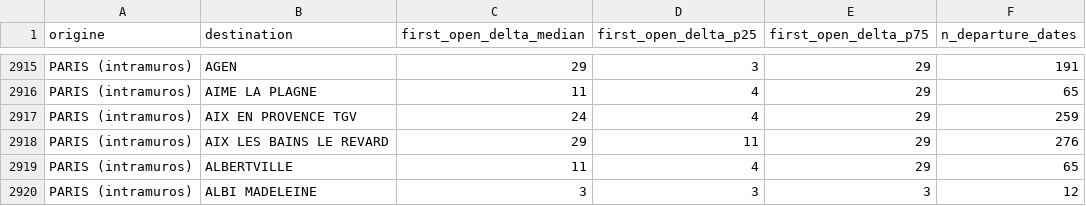
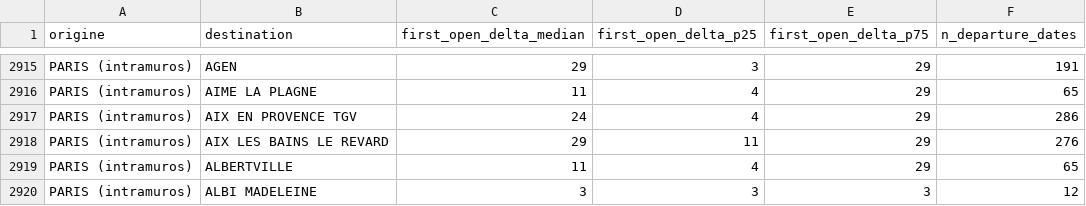
Before and after one commit to matteotoutain/ECM_2526_FinalProject, a CSV file: precomputed/first_signal_od.csv, drawn as a sheet; only a part is shown, gaps mark what is left out; the diff covers the shown part only.

```diff
--- a/precomputed/first_signal_od.csv
+++ b/precomputed/first_signal_od.csv
@@ -2916,3 +2916,3 @@ PARIS (intramuros),AGEN,29,3,29,191
 PARIS (intramuros),AIME LA PLAGNE,11,4,29,65
-PARIS (intramuros),AIX EN PROVENCE TGV,24,4,29,259
+PARIS (intramuros),AIX EN PROVENCE TGV,24,4,29,286
 PARIS (intramuros),AIX LES BAINS LE REVARD,29,11,29,276
```
Also changed, not shown: 9 edited cells elsewhere in this file, precomputed/first_signal_od/by_entity/PAPROVENCE.csv, precomputed/proba_od/by_entity/PAPROVENCE.csv, 6 other files.
